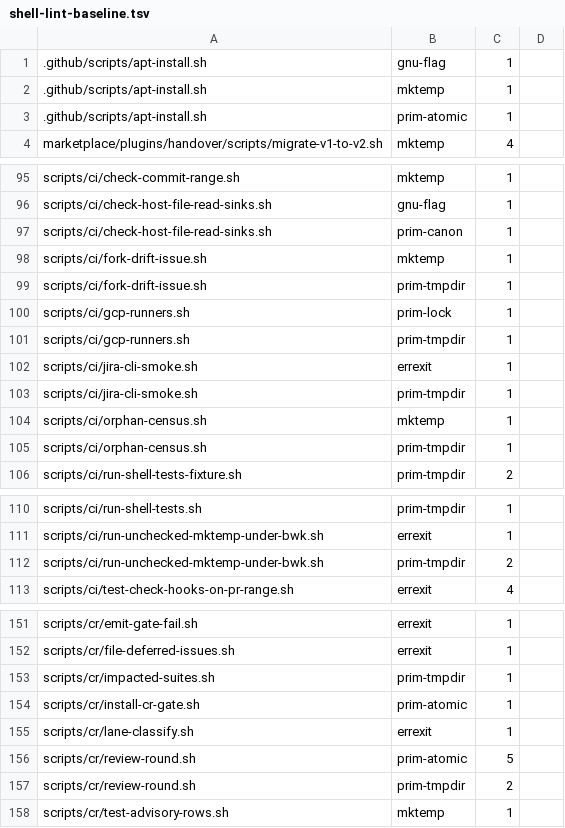
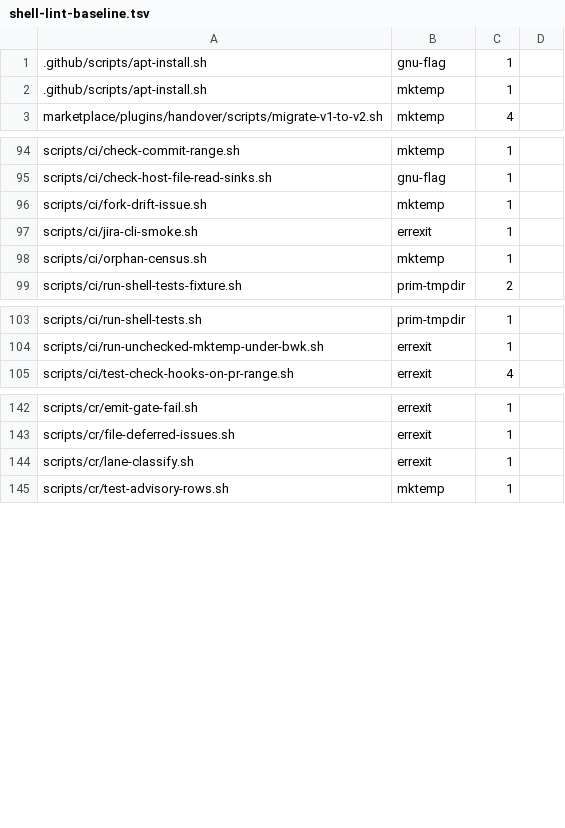
Before and after one commit to yotamleo-org/Himmel, a TSV file: scripts/lint/shell-lint-baseline.tsv, drawn as a sheet; only a part is shown, gaps mark what is left out; the diff covers the shown part only; the diff names each change by its address in the sheet, - before the commit and + after, or states it on an @@ line.

```diff
--- a/scripts/lint/shell-lint-baseline.tsv
+++ b/scripts/lint/shell-lint-baseline.tsv
-row 3: .github/scripts/apt-install.sh | prim-atomic | 1
-row 97: scripts/ci/check-host-file-read-sinks.sh | prim-canon | 1
-row 99: scripts/ci/fork-drift-issue.sh | prim-tmpdir | 1
-row 100: scripts/ci/gcp-runners.sh | prim-lock | 1
-row 101: scripts/ci/gcp-runners.sh | prim-tmpdir | 1
-row 103: scripts/ci/jira-cli-smoke.sh | prim-tmpdir | 1
-row 105: scripts/ci/orphan-census.sh | prim-tmpdir | 1
-row 112: scripts/ci/run-unchecked-mktemp-under-bwk.sh | prim-tmpdir | 2
-row 153: scripts/cr/impacted-suites.sh | prim-tmpdir | 1
-row 154: scripts/cr/install-cr-gate.sh | prim-atomic | 1
-row 156: scripts/cr/review-round.sh | prim-atomic | 5
-row 157: scripts/cr/review-round.sh | prim-tmpdir | 2
```
Also changed, not shown: 1 removed row elsewhere in this file, 9 other files.
